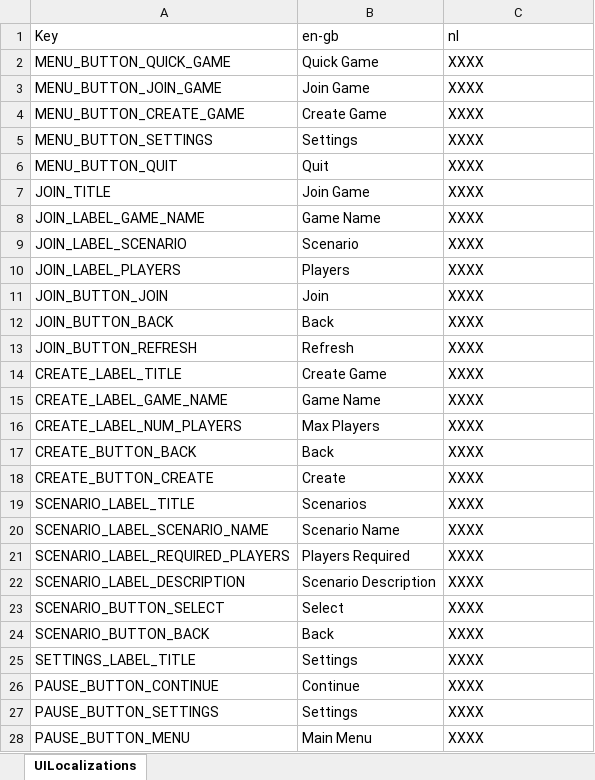
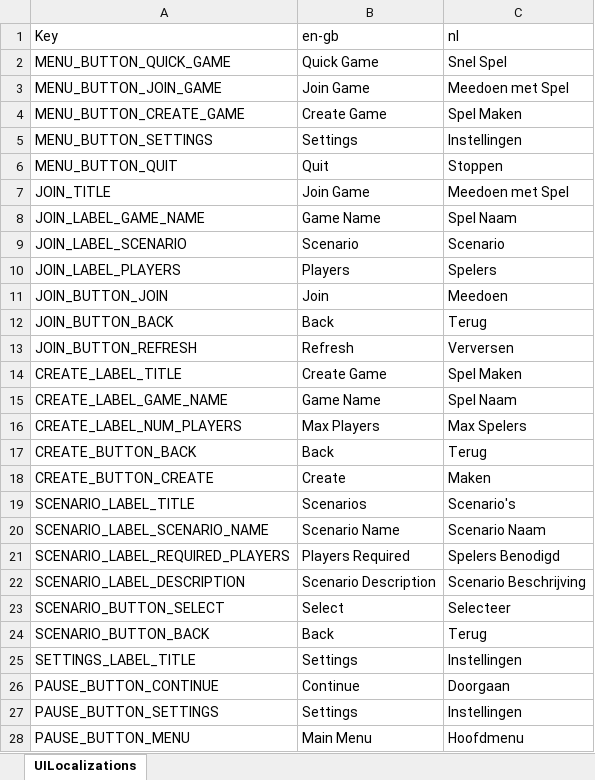
Before and after one commit to playgen/it-alert, an Excel workbook: Unity/Assets/Resources/Localization/IT Alert UI Translation.xlsx, sheet UILocalizations, drawn as a sheet; only a part is shown; values as stored, in another font and other column widths than the file's, no borders; charts and pictures not drawn; the diff covers the shown part only; the diff names each change by its address in the sheet, - before the commit and + after, or states it on an @@ line.

```diff
--- a/Unity/Assets/Resources/Localization/IT Alert UI Translation.xlsx (sheet UILocalizations)
+++ b/Unity/Assets/Resources/Localization/IT Alert UI Translation.xlsx (sheet UILocalizations)
-C2 (nl): XXXX
+C2 (nl): Snel Spel
-C3 (nl): XXXX
+C3 (nl): Meedoen met Spel
-C4 (nl): XXXX
+C4 (nl): Spel Maken
-C5 (nl): XXXX
+C5 (nl): Instellingen
-C6 (nl): XXXX
+C6 (nl): Stoppen
-C7 (nl): XXXX
+C7 (nl): Meedoen met Spel
-C8 (nl): XXXX
+C8 (nl): Spel Naam
-C9 (nl): XXXX
+C9 (nl): Scenario
-C10 (nl): XXXX
+C10 (nl): Spelers
-C11 (nl): XXXX
+C11 (nl): Meedoen
-C12 (nl): XXXX
+C12 (nl): Terug
-C13 (nl): XXXX
+C13 (nl): Verversen
-C14 (nl): XXXX
+C14 (nl): Spel Maken
-C15 (nl): XXXX
+C15 (nl): Spel Naam
-C16 (nl): XXXX
+C16 (nl): Max Spelers
-C17 (nl): XXXX
+C17 (nl): Terug
-C18 (nl): XXXX
+C18 (nl): Maken
-C19 (nl): XXXX
+C19 (nl): Scenario's
-C20 (nl): XXXX
+C20 (nl): Scenario Naam
-C21 (nl): XXXX
+C21 (nl): Spelers Benodigd
-C22 (nl): XXXX
+C22 (nl): Scenario Beschrijving
-C23 (nl): XXXX
+C23 (nl): Selecteer
-C24 (nl): XXXX
+C24 (nl): Terug
-C25 (nl): XXXX
+C25 (nl): Instellingen
-C26 (nl): XXXX
+C26 (nl): Doorgaan
-C27 (nl): XXXX
+C27 (nl): Instellingen
-C28 (nl): XXXX
+C28 (nl): Hoofdmenu
```
Also changed, not shown: 1 added row and 48 edited cells elsewhere in this sheet, Unity/Assets/Resources/Localization/SUGAR Unity Localization.xlsx, 7 other files.
